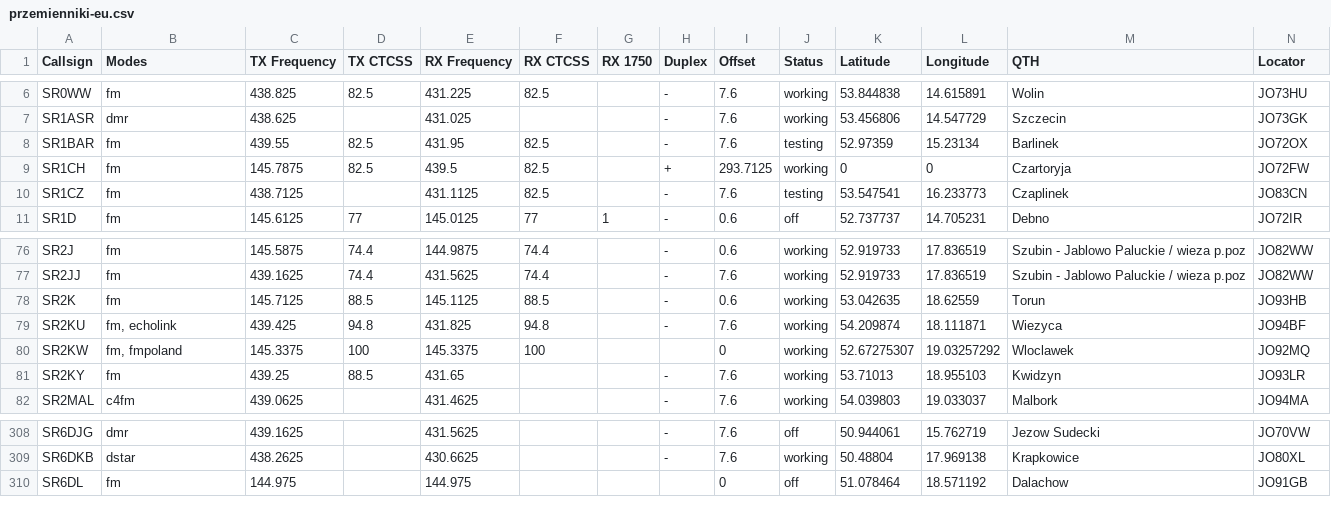
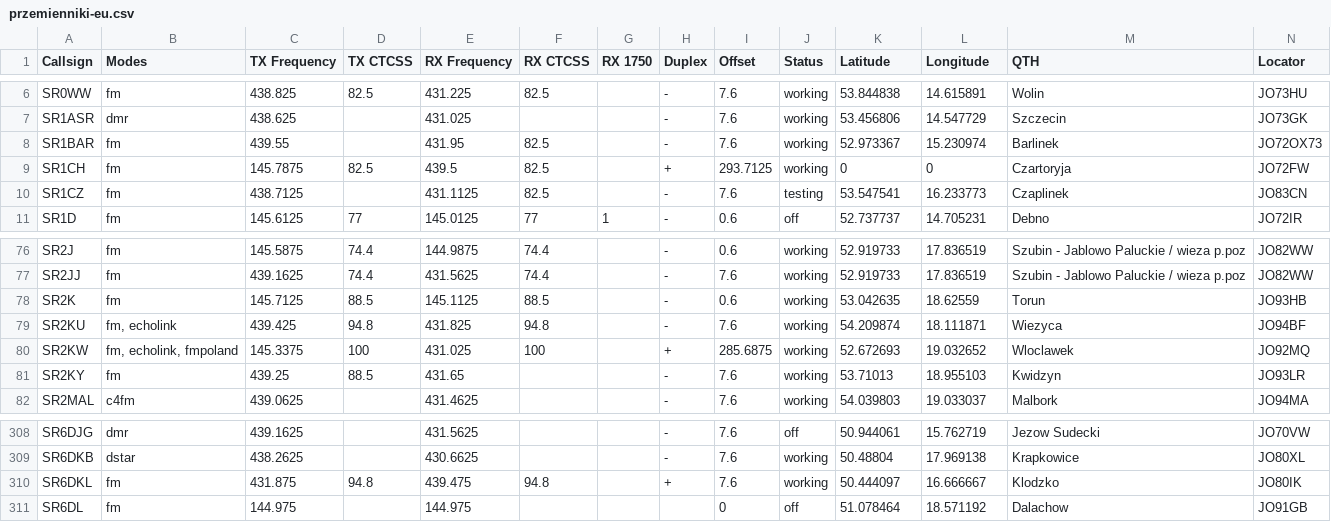
Before and after one commit to stefopl/repeaters-backup, a CSV file: backup/przemienniki-eu/CSV_Export/przemienniki-eu.csv, drawn as a sheet; only a part is shown, gaps mark what is left out.

```diff
--- a/backup/przemienniki-eu/CSV_Export/przemienniki-eu.csv
+++ b/backup/przemienniki-eu/CSV_Export/przemienniki-eu.csv
@@ -7,3 +7,3 @@ SR0WW,fm,438.825,82.5,431.225,82.5,,-,7.6,working,53.844838,14.615891,Wolin,JO73
 SR1ASR,dmr,438.625,,431.025,,,-,7.6,working,53.456806,14.547729,Szczecin,JO73GK
-SR1BAR,fm,439.55,82.5,431.95,82.5,,-,7.6,testing,52.97359,15.23134,Barlinek,JO72OX
+SR1BAR,fm,439.55,,431.95,82.5,,-,7.6,working,52.973367,15.230974,Barlinek,JO72OX73
 SR1CH,fm,145.7875,82.5,439.5,82.5,,+,293.7125,working,0,0,Czartoryja,JO72FW
@@ -79,3 +79,3 @@ SR2K,fm,145.7125,88.5,145.1125,88.5,,-,0.6,working,53.042635,18.62559,Torun,JO93
 SR2KU,"fm, echolink",439.425,94.8,431.825,94.8,,-,7.6,working,54.209874,18.111871,Wiezyca,JO94BF
-SR2KW,"fm, fmpoland",145.3375,100,145.3375,100,,,0,working,52.67275307,19.03257292,Wloclawek,JO92MQ
+SR2KW,"fm, echolink, fmpoland",145.3375,100,431.025,100,,+,285.6875,working,52.672693,19.032652,Wloclawek,JO92MQ
 SR2KY,fm,439.25,88.5,431.65,,,-,7.6,working,53.71013,18.955103,Kwidzyn,JO93LR
@@ -309,2 +309,3 @@ SR6DJG,dmr,439.1625,,431.5625,,,-,7.6,off,50.944061,15.762719,"Jezow Sudecki",JO
 SR6DKB,dstar,438.2625,,430.6625,,,-,7.6,working,50.48804,17.969138,Krapkowice,JO80XL
+SR6DKL,fm,431.875,94.8,439.475,94.8,,+,7.6,working,50.444097,16.666667,Klodzko,JO80IK
 SR6DL,fm,144.975,,144.975,,,,0,off,51.078464,18.571192,Dalachow,JO91GB
```
Also changed, not shown: backup/przemienniki-eu/CHIRP_CSV_Format/przemienniki-eu-chirp.csv, 16 other files.
